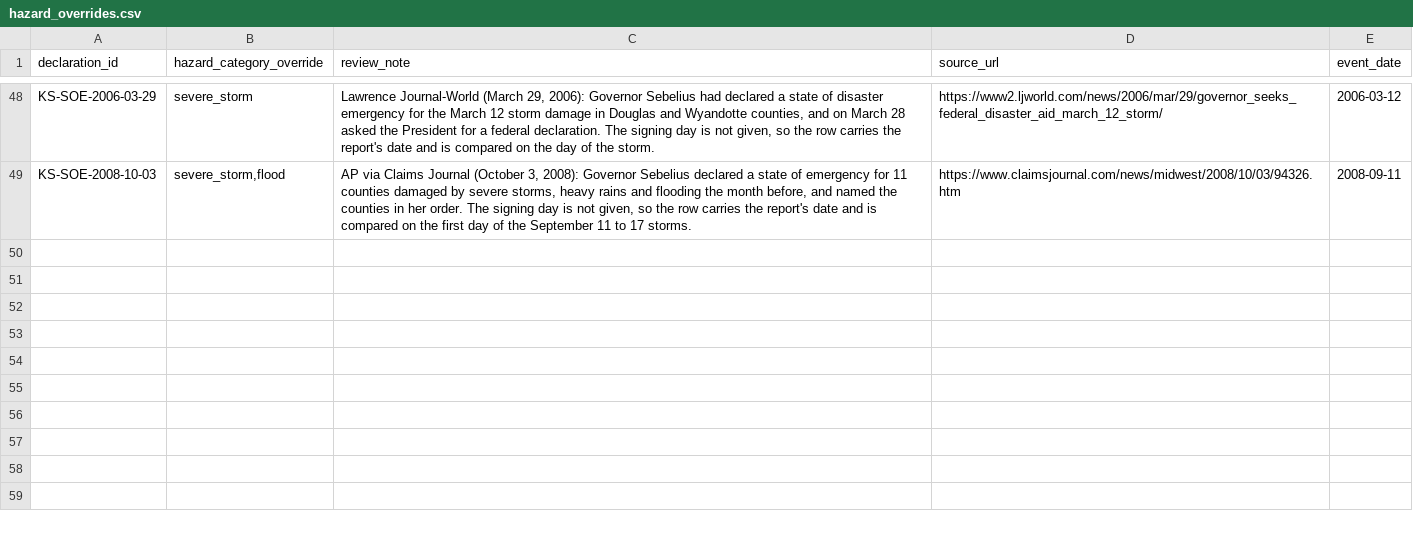
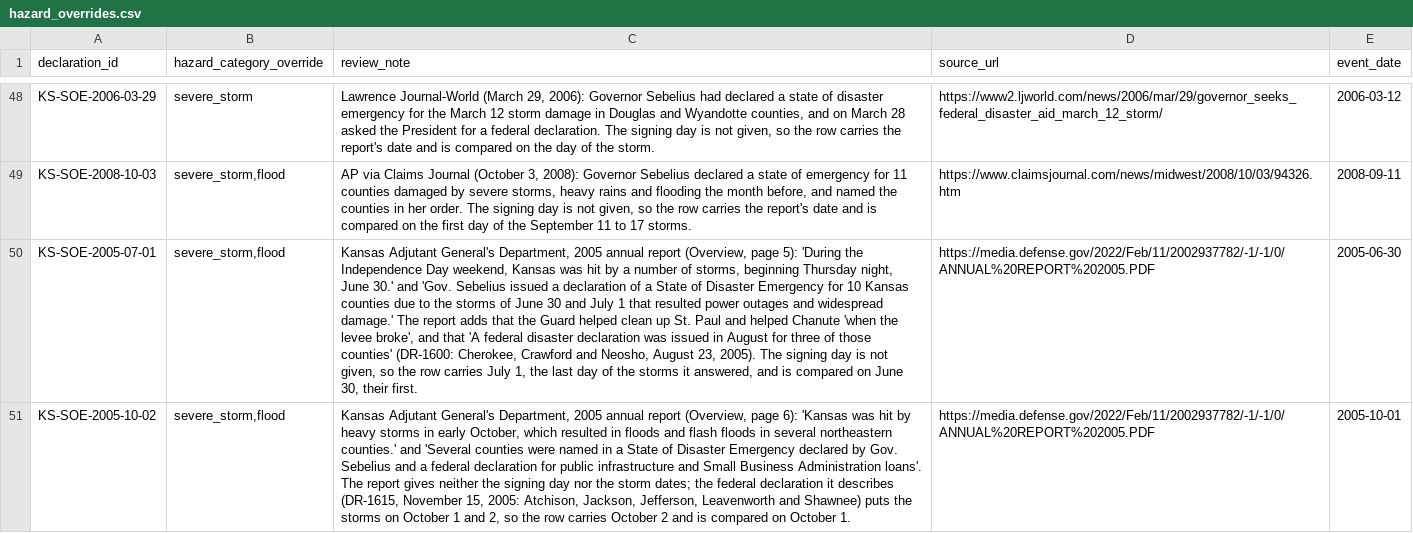
Before and after one commit to Phenom1881/disaster-data, a CSV file: plus/kansas/hazard_overrides.csv, drawn as a sheet; only a part is shown, gaps mark what is left out; the diff names each change by its address in the sheet, - before the commit and + after, or states it on an @@ line.

```diff
--- a/plus/kansas/hazard_overrides.csv
+++ b/plus/kansas/hazard_overrides.csv
+row 50: KS-SOE-2005-07-01 | severe_storm,flood | Kansas Adjutant General's Department, 2005 annual report (Overview, page 5): 'During the Independence Day weekend, Kansas was hit by a number of storms, beginning Thursday night, June 30.' and 'Gov. Sebelius issued a declaration of a State of Disaster Emergency for 10 Kansas counties due to the storms of June 30 and July 1 that resulted power outages and widespread damage.' The report adds that the Guard helped clean up St. Paul and helped Chanute 'when the levee broke', and that 'A federal disaster declaration was issued in August for three of those counties' (DR-1600: Cherokee, Crawford and Neosho, August 23, 2005). The signing day is not given, so the row carries July 1, the last day of the storms it answered, and is compared on June 30, their first. | https://media.defense.gov/2022/Feb/11/2002937782/-1/-1/0/ANNUAL%20REPORT%202005.PDF | 2005-06-30
+row 51: KS-SOE-2005-10-02 | severe_storm,flood | Kansas Adjutant General's Department, 2005 annual report (Overview, page 6): 'Kansas was hit by heavy storms in early October, which resulted in floods and flash floods in several northeastern counties.' and 'Several counties were named in a State of Disaster Emergency declared by Gov. Sebelius and a federal declaration for public infrastructure and Small Business Administration loans'. The report gives neither the signing day nor the storm dates; the federal declaration it describes (DR-1615, November 15, 2005: Atchison, Jackson, Jefferson, Leavenworth and Shawnee) puts the storms on October 1 and 2, so the row carries October 2 and is compared on October 1. | https://media.defense.gov/2022/Feb/11/2002937782/-1/-1/0/ANNUAL%20REPORT%202005.PDF | 2005-10-01
```
Also changed, not shown: plus/kansas/manual_declarations.csv, plus/new-mexico/hazard_overrides.csv, 9 other files.
